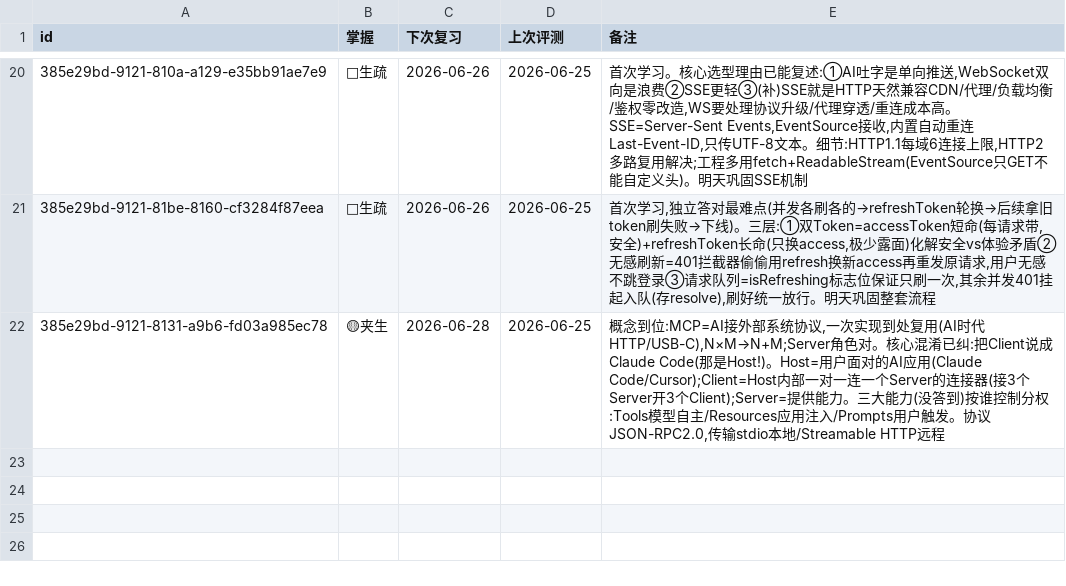
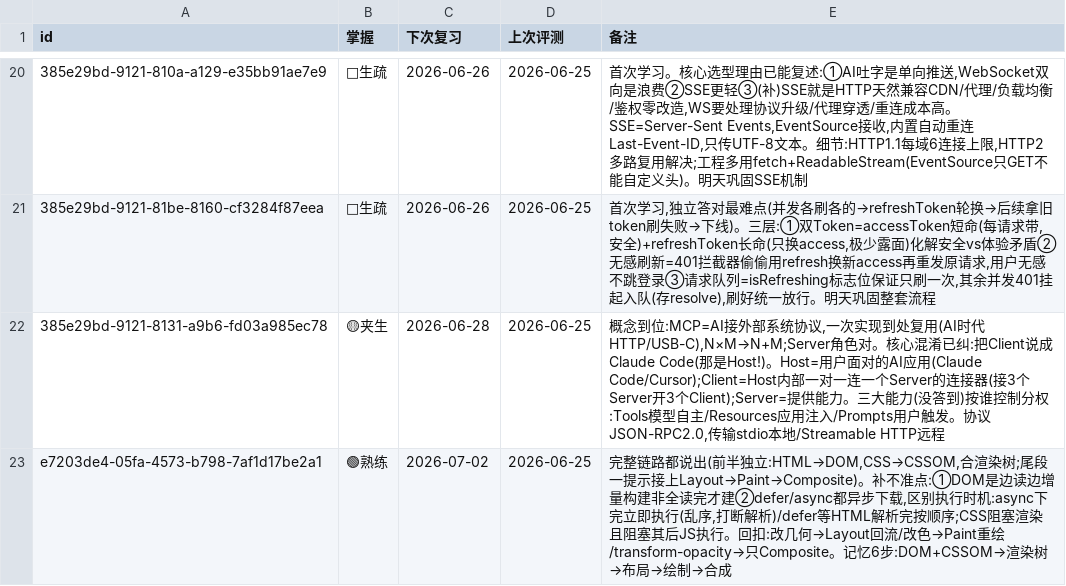
Before and after one commit to MoYuM/study, a TSV file: progress/前端面试.tsv, drawn as a sheet; only a part is shown, gaps mark what is left out.

Commit message:
drill(前端面试): 浏览器渲染过程🟢

```diff
--- a/progress/前端面试.tsv
+++ b/progress/前端面试.tsv
@@ -22 +22,2 @@ id	掌握	下次复习	上次评测	备注
 385e29bd-9121-8131-a9b6-fd03a985ec78	🟡夹生	2026-06-28	2026-06-25	概念到位:MCP=AI接外部系统协议,一次实现到处复用(AI时代HTTP/USB-C),N×M→N+M;Server角色对。核心混淆已纠:把Client说成Claude Code(那是Host!)。Host=用户面对的AI应用(Claude Code/Cursor);Client=Host内部一对一连一个Server的连接器(接3个Server开3个Client);Server=提供能力。三大能力(没答到)按谁控制分权:Tools模型自主/Resources应用注入/Prompts用户触发。协议JSON-RPC2.0,传输stdio本地/Streamable HTTP远程
+e7203de4-05fa-4573-b798-7af1d17be2a1	🟢熟练	2026-07-02	2026-06-25	完整链路都说出(前半独立:HTML→DOM,CSS→CSSOM,合渲染树;尾段一提示接上Layout→Paint→Composite)。补不准点:①DOM是边读边增量构建非全读完才建②defer/async都异步下载,区别执行时机:async下完立即执行(乱序,打断解析)/defer等HTML解析完按顺序;CSS阻塞渲染且阻塞其后JS执行。回扣:改几何→Layout回流/改色→Paint重绘/transform-opacity→只Composite。记忆6步:DOM+CSSOM→渲染树→布局→绘制→合成
```
